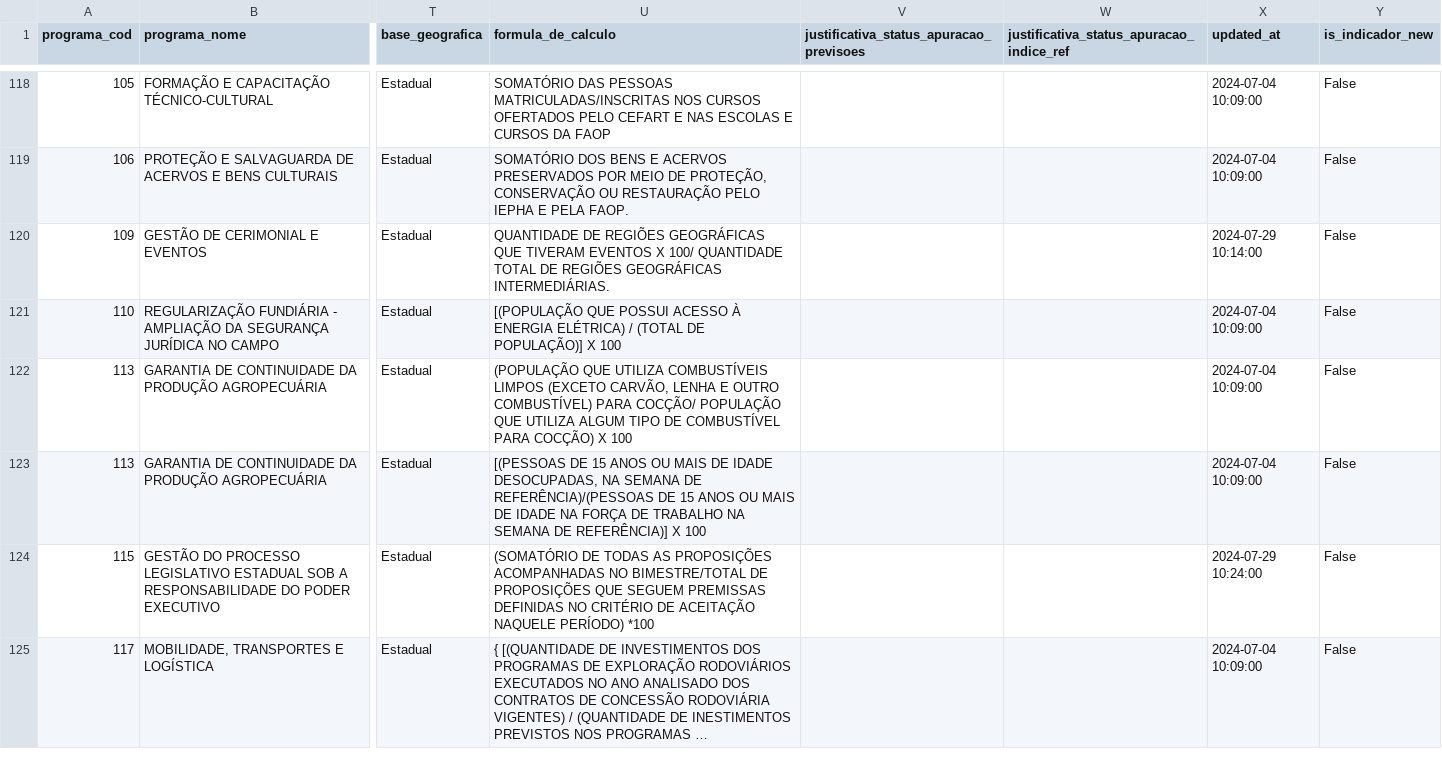
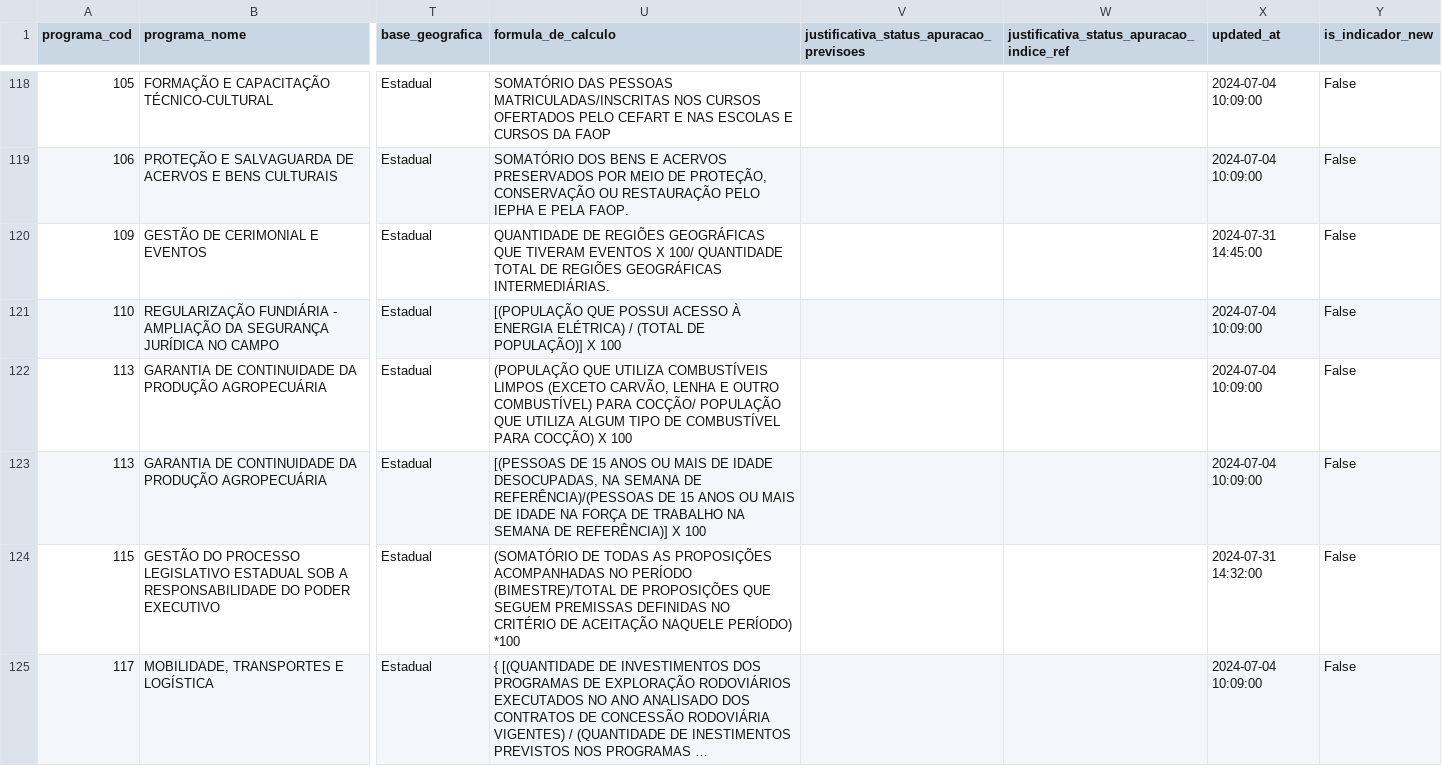
Before and after one commit to splor-mg/dados-sigplan-planejamento-2025, a CSV file: data/indicadores_planejamento.csv, drawn as a sheet; only a part is shown, gaps mark what is left out; long unchanged cells end in …; the diff covers the shown part only; the diff names each change by its address in the sheet, - before the commit and + after, or states it on an @@ line.

```diff
--- a/data/indicadores_planejamento.csv
+++ b/data/indicadores_planejamento.csv
-X120 (updated_at): 2024-07-29 10:14:00
+X120 (updated_at): 2024-07-31 14:45:00
-U124 (formula_de_calculo): …ACOMPANHADAS NO BIMESTRE/TOTAL DE PROPOSIÇÕES…
+U124 (formula_de_calculo): …ACOMPANHADAS NO PERÍODO (BIMESTRE)/TOTAL DE PROPOSIÇÕES…
-X124 (updated_at): 2024-07-29 10:24:00
+X124 (updated_at): 2024-07-31 14:32:00
```
Also changed, not shown: 1 added row, 13 moved rows and 7 edited cells elsewhere in this file, 6 other files.
